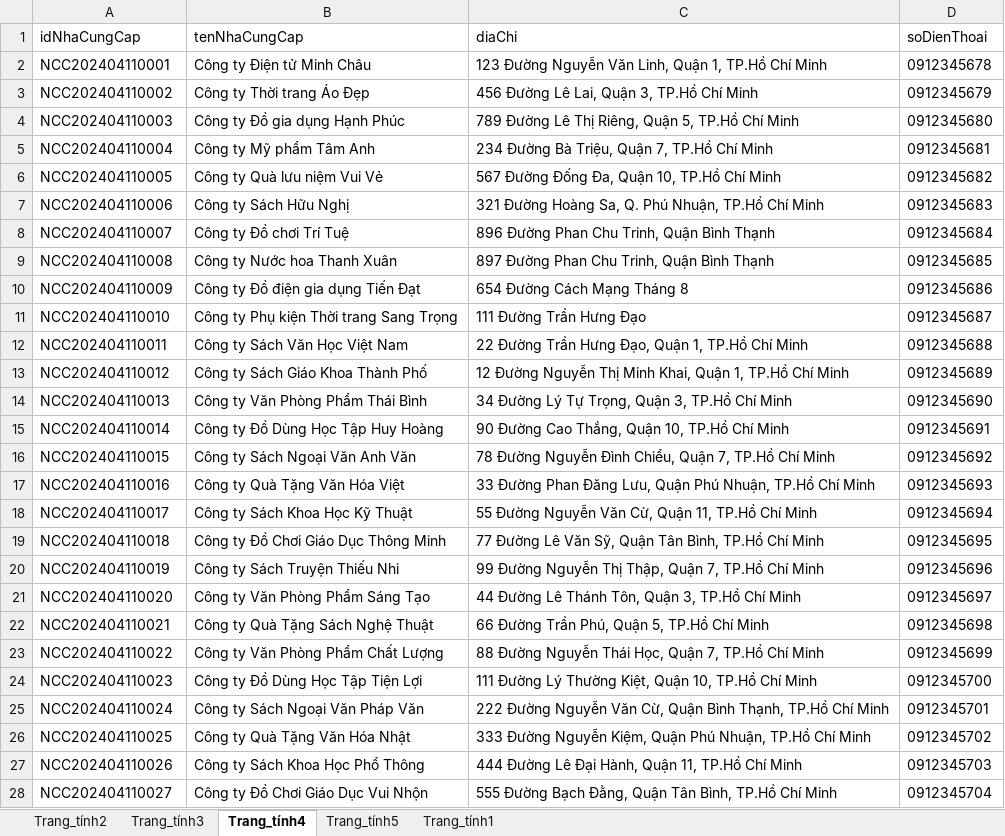
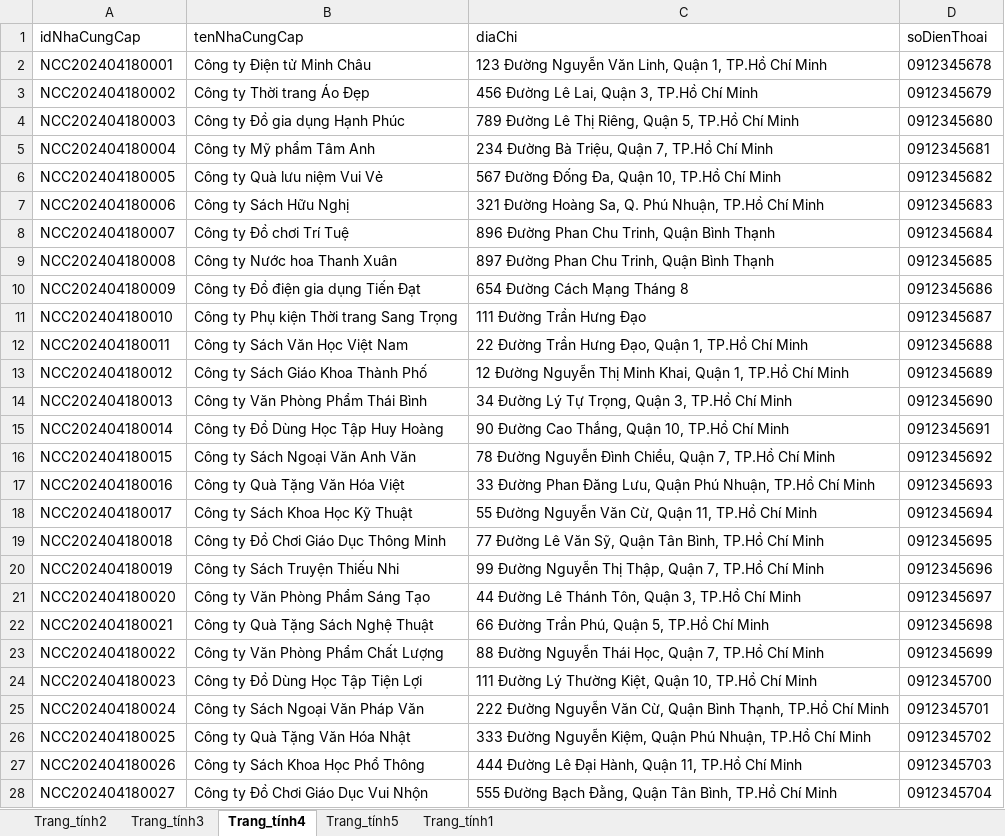
Before and after one commit to ptanndatt/Bookstore_Server_Client, an Excel workbook: Server/src/main/resources/DataImports/Sach.xlsx, sheet Trang_tính4, drawn as a sheet; only a part is shown; values as stored, in another font and other column widths than the file's, no borders; the diff covers the shown part only; the diff names each change by its address in the sheet, - before the commit and + after, or states it on an @@ line.

```diff
--- a/Server/src/main/resources/DataImports/Sach.xlsx (sheet Trang_tính4)
+++ b/Server/src/main/resources/DataImports/Sach.xlsx (sheet Trang_tính4)
-A2 (idNhaCungCap): NCC202404110001
+A2 (idNhaCungCap): NCC202404180001
-A3 (idNhaCungCap): NCC202404110002
+A3 (idNhaCungCap): NCC202404180002
-A4 (idNhaCungCap): NCC202404110003
+A4 (idNhaCungCap): NCC202404180003
-A5 (idNhaCungCap): NCC202404110004
+A5 (idNhaCungCap): NCC202404180004
-A6 (idNhaCungCap): NCC202404110005
+A6 (idNhaCungCap): NCC202404180005
-A7 (idNhaCungCap): NCC202404110006
+A7 (idNhaCungCap): NCC202404180006
-A8 (idNhaCungCap): NCC202404110007
+A8 (idNhaCungCap): NCC202404180007
-A9 (idNhaCungCap): NCC202404110008
+A9 (idNhaCungCap): NCC202404180008
-A10 (idNhaCungCap): NCC202404110009
+A10 (idNhaCungCap): NCC202404180009
-A11 (idNhaCungCap): NCC202404110010
+A11 (idNhaCungCap): NCC202404180010
-A12 (idNhaCungCap): NCC202404110011
+A12 (idNhaCungCap): NCC202404180011
-A13 (idNhaCungCap): NCC202404110012
+A13 (idNhaCungCap): NCC202404180012
-A14 (idNhaCungCap): NCC202404110013
+A14 (idNhaCungCap): NCC202404180013
-A15 (idNhaCungCap): NCC202404110014
+A15 (idNhaCungCap): NCC202404180014
-A16 (idNhaCungCap): NCC202404110015
+A16 (idNhaCungCap): NCC202404180015
-A17 (idNhaCungCap): NCC202404110016
+A17 (idNhaCungCap): NCC202404180016
-A18 (idNhaCungCap): NCC202404110017
+A18 (idNhaCungCap): NCC202404180017
-A19 (idNhaCungCap): NCC202404110018
+A19 (idNhaCungCap): NCC202404180018
-A20 (idNhaCungCap): NCC202404110019
+A20 (idNhaCungCap): NCC202404180019
-A21 (idNhaCungCap): NCC202404110020
+A21 (idNhaCungCap): NCC202404180020
-A22 (idNhaCungCap): NCC202404110021
+A22 (idNhaCungCap): NCC202404180021
-A23 (idNhaCungCap): NCC202404110022
+A23 (idNhaCungCap): NCC202404180022
-A24 (idNhaCungCap): NCC202404110023
+A24 (idNhaCungCap): NCC202404180023
-A25 (idNhaCungCap): NCC202404110024
+A25 (idNhaCungCap): NCC202404180024
-A26 (idNhaCungCap): NCC202404110025
+A26 (idNhaCungCap): NCC202404180025
-A27 (idNhaCungCap): NCC202404110026
+A27 (idNhaCungCap): NCC202404180026
-A28 (idNhaCungCap): NCC202404110027
+A28 (idNhaCungCap): NCC202404180027
```
Also changed, not shown: 2 edited cells elsewhere in this sheet, sheet Trang_tính1, sheet Trang_tính2, sheet Trang_tính3, sheet Trang_tính5, charts or pictures, 2 other files.
